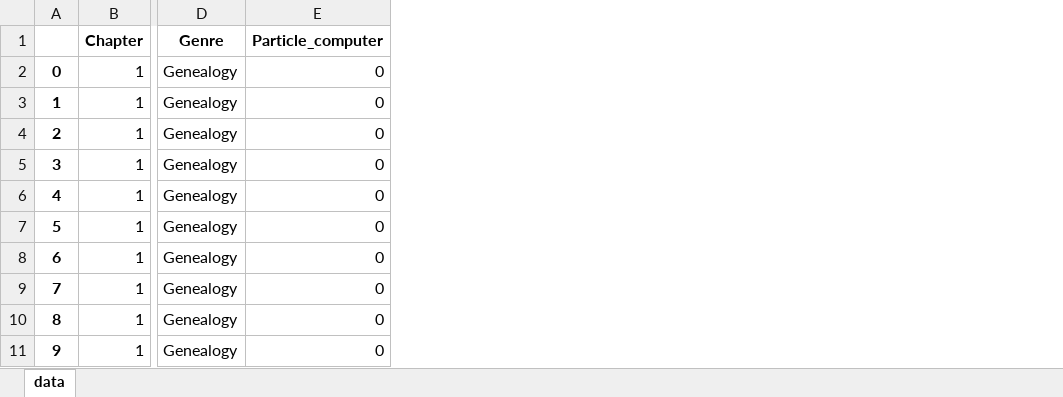
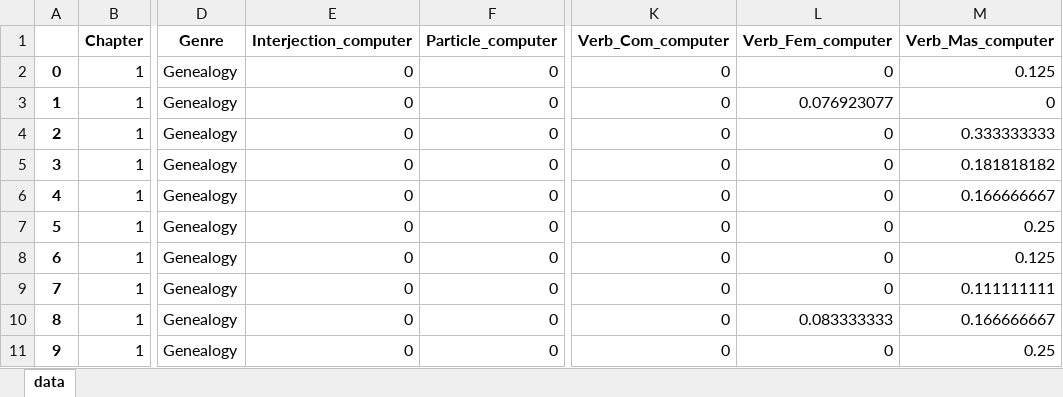
Before and after one commit to FHU/HebrewParser, an Excel workbook: final_dataset.xlsx, sheet data, drawn as a sheet; only a part is shown, gaps mark what is left out; values as stored, in another font and other column widths than the file's, no borders; the diff names each change by its address in the sheet, - before the commit and + after, or states it on an @@ line.

```diff
--- a/final_dataset.xlsx (sheet data)
+++ b/final_dataset.xlsx (sheet data)
+column E (Interjection_computer), rows 2-11: all 0
+column K (Verb_Com_computer), rows 2-11: all 0
+column L (Verb_Fem_computer), rows 2-11: 0 | 0.076923077 | 0 | 0 | 0 | 0 | 0 | 0 | 0.083333333 | 0
+column M (Verb_Mas_computer), rows 2-11: 0.125 | 0 | 0.333333333 | 0.181818182 | 0.166666667 | 0.25 | 0.125 | 0.111111111 | 0.166666667 | 0.25
```
Also changed, not shown: 2 other files.
